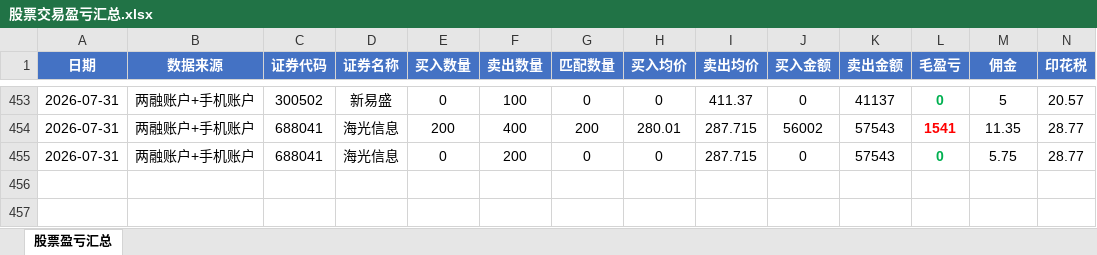
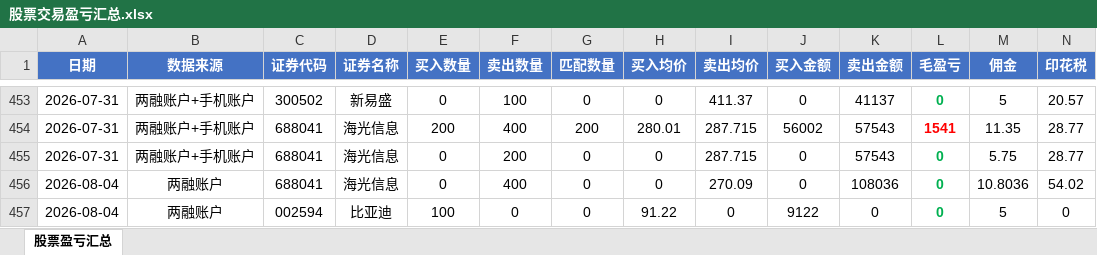
Before and after one commit to ooojedyooo/short-term-trading, an Excel workbook: 股票交易盈亏汇总.xlsx, sheet 股票盈亏汇总, drawn as a sheet; only a part is shown, gaps mark what is left out; values as stored, in another font and other column widths than the file's, no borders; rows hold the shown columns only; the diff names each change by its address in the sheet, - before the commit and + after, or states it on an @@ line.

Commit message:
2026-08-04 交易分析：两融账户，当日-69.82（海光信息卖400@270.09/比亚迪买100@91.22，均单边未平仓）；刷新当月2026-08与当年2026跨天配对

```diff
--- a/股票交易盈亏汇总.xlsx (sheet 股票盈亏汇总)
+++ b/股票交易盈亏汇总.xlsx (sheet 股票盈亏汇总)
+row 456: 2026-08-04 | 两融账户 | 688041 | 海光信息 | 0 | 400 | 0 | 0 | 270.09 | 0 | 108036 | 0 | 10.8036 | 54.02
+row 457: 2026-08-04 | 两融账户 | 002594 | 比亚迪 | 100 | 0 | 0 | 91.22 | 0 | 9122 | 0 | 0 | 5 | 0
```
Also changed, not shown: reports/剩余持仓_2026年度.xlsx, 8 other files.
